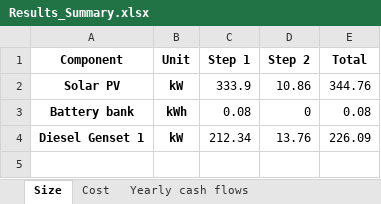
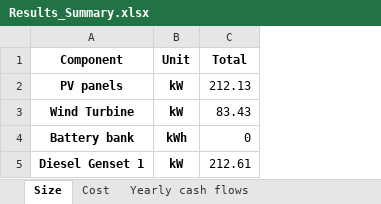
Before and after one commit to SESAM-Polimi/Micro-Grids, an Excel workbook: Code/Results/Results_Summary.xlsx, sheet Size, drawn as a sheet; values as stored, in another font and other column widths than the file's, no borders; removed rows and columns are numbered as before the commit, all else as after; the diff names each change by its address in the sheet, - before the commit and + after, or states it on an @@ line.

```diff
--- a/Code/Results/Results_Summary.xlsx (sheet Size)
+++ b/Code/Results/Results_Summary.xlsx (sheet Size)
-column C (Step 1), rows 3-4: 0.08 | 212.34
-column D (Step 2), rows 3-4: 0 | 13.76
-row 2: Solar PV | kW | 333.9 | 10.86 | 344.76
+row 2: PV panels | kW | 212.13
+row 3: Wind Turbine | kW | 83.43
-C4 (Total): 0.08
+C4 (Total): 0
-C5 (Total): 226.09
+C5 (Total): 212.61
```
Also changed, not shown: sheet Cost, sheet Yearly energy parameters SC, sheet Yearly energy parameters, sheet Yearly cash flows, 12 other files.
